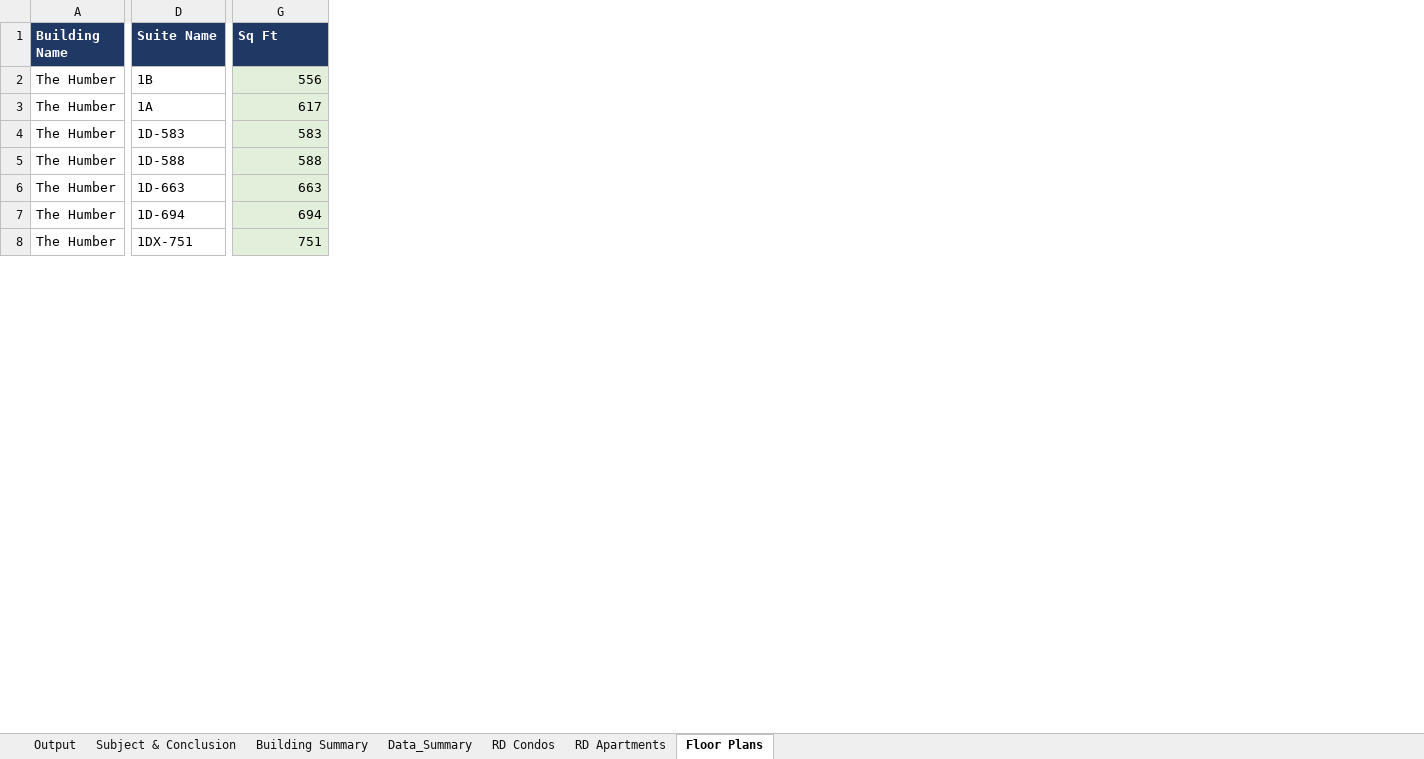
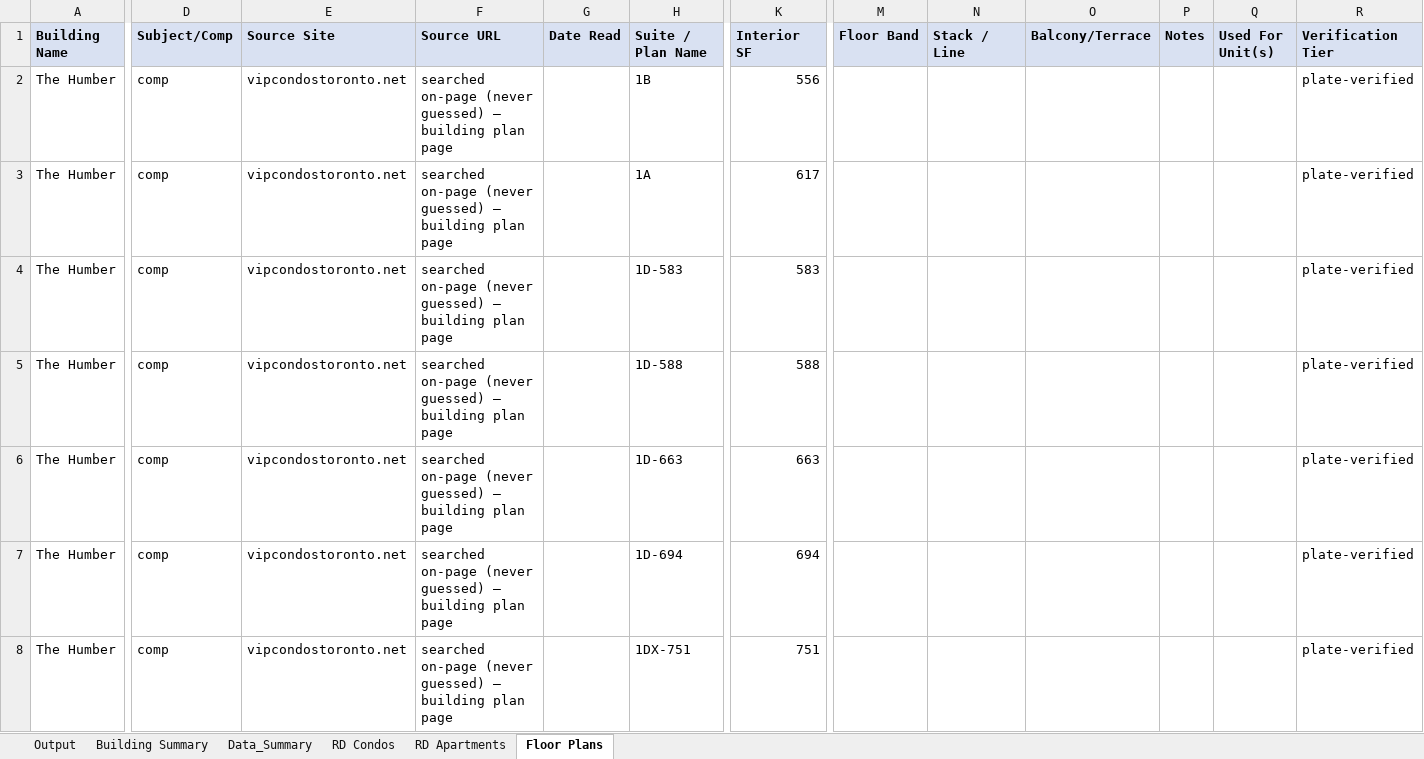
Before and after one commit to ata2saucy/highsirse-Claude-co-work-tool, an Excel workbook: v2 hickory mock comp.xlsx, sheet Floor Plans, drawn as a sheet; only a part is shown, gaps mark what is left out; values as stored, in another font and other column widths than the file's, no borders; addresses are those after the commit; the diff covers the shown part only; the diff names each change by its address in the sheet, - before the commit and + after, or states it on an @@ line.

```diff
--- a/v2 hickory mock comp.xlsx (sheet Floor Plans)
+++ b/v2 hickory mock comp.xlsx (sheet Floor Plans)
-sheet tab: Subject & Conclusion
+column D (Subject/Comp), rows 2-8: all comp
+column E (Source Site), rows 2-8: all vipcondostoronto.net
+column F (Source URL), rows 2-8: all searched on-page (never guessed) — building plan page
+column G (Date Read), empty
+column M (Floor Band), empty
+column N (Stack / Line), empty
+column O (Balcony/Terrace), empty
+column P (Notes), empty
+column Q (Used For Unit(s)), empty
+column R (Verification Tier), rows 2-8: all plate-verified
@@ A1 fill: #1F3864 → #D9E1F2, text colour: #FFFFFF → black @@
-H1: Suite Name
+H1: Suite / Plan Name
@@ H1:K1 fill: #1F3864 → #D9E1F2, text colour: #FFFFFF → black @@
-K1: Sq Ft
+K1: Interior SF
-K2:K8 fill: #E2EFDA
+K2:K8 fill: none
```
Also changed, not shown: 1 added row and cell formats elsewhere in this sheet, sheet RD Condos, sheet Data_Summary, sheet Output, sheet Building Summary, sheet RD Apartments, 10 Lower Spadina Rental Comps _vACTIVE.xlsx, 9 other files.
